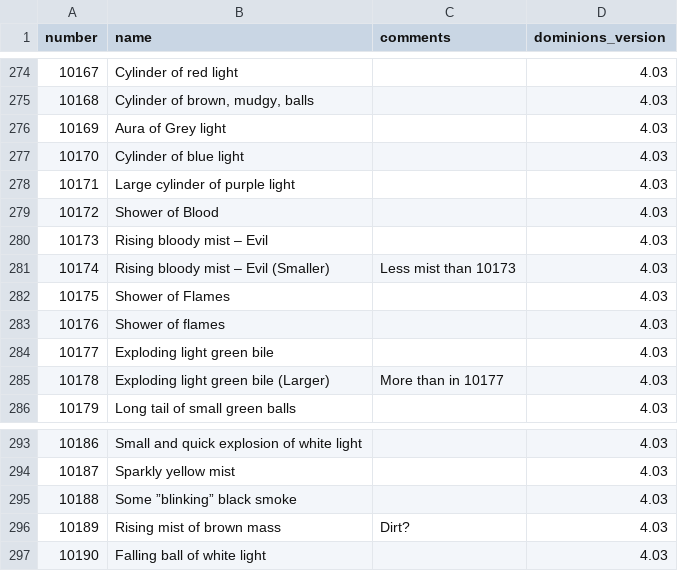
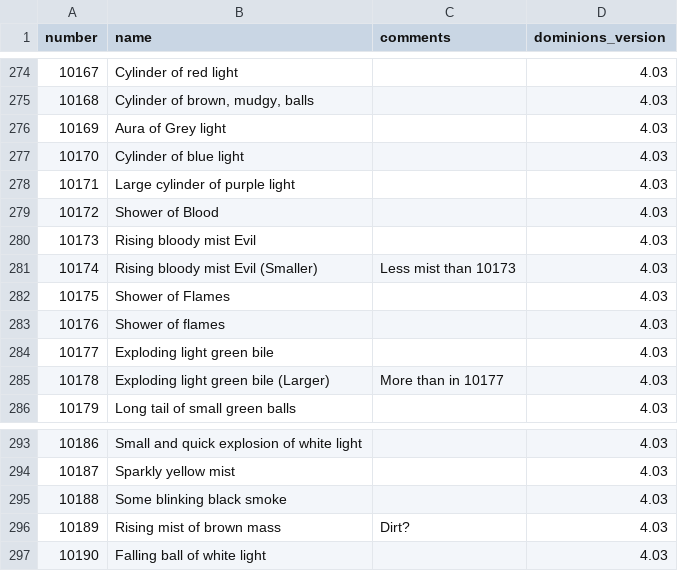
Before and after one commit to larzm42/dominions-tools, a CSV file: data/flight-sprites.csv, drawn as a sheet; only a part is shown, gaps mark what is left out.

```diff
--- a/data/flight-sprites.csv
+++ b/data/flight-sprites.csv
@@ -279,4 +279,4 @@
 10172,"Shower of Blood",,4.03
-10173,"Rising bloody mist – Evil",,4.03
-10174,"Rising bloody mist – Evil (Smaller)","Less mist than 10173",4.03
+10173,"Rising bloody mist Evil",,4.03
+10174,"Rising bloody mist Evil (Smaller)","Less mist than 10173",4.03
 10175,"Shower of Flames",,4.03
@@ -294,3 +294,3 @@
 10187,"Sparkly yellow mist",,4.03
-10188,"Some ”blinking” black smoke",,4.03
+10188,"Some blinking black smoke",,4.03
 10189,"Rising mist of brown mass","Dirt?",4.03
```
Also changed, not shown: data/explosion-sprites.csv, 2 other files.
